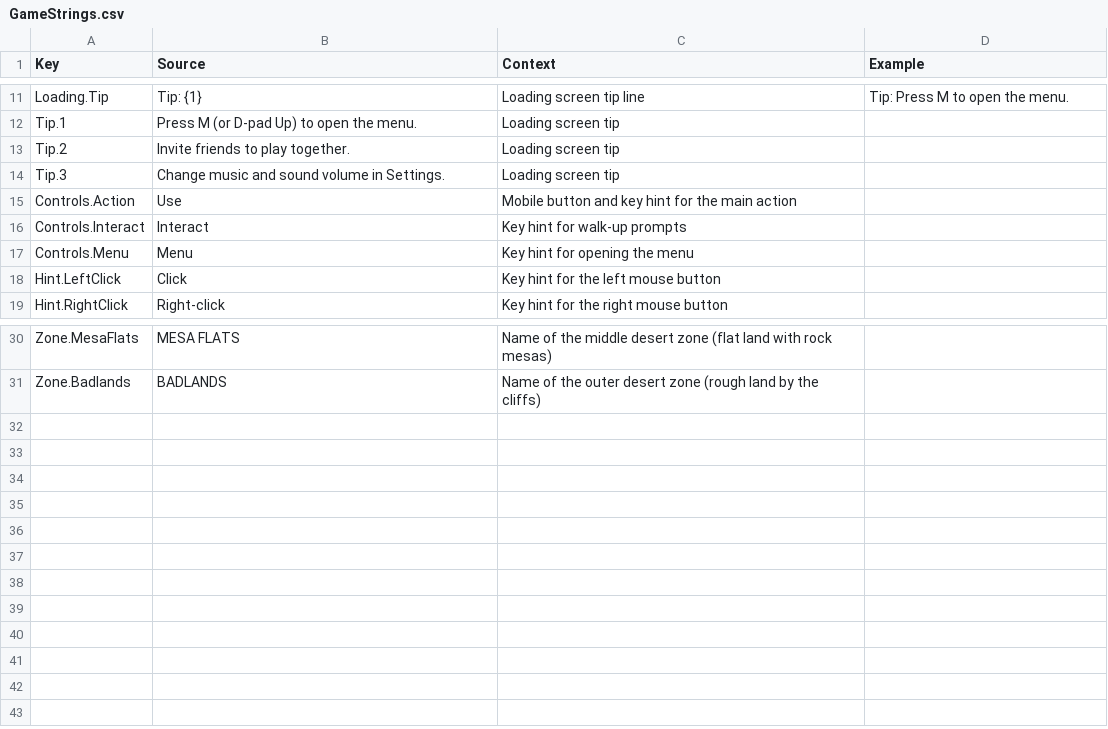
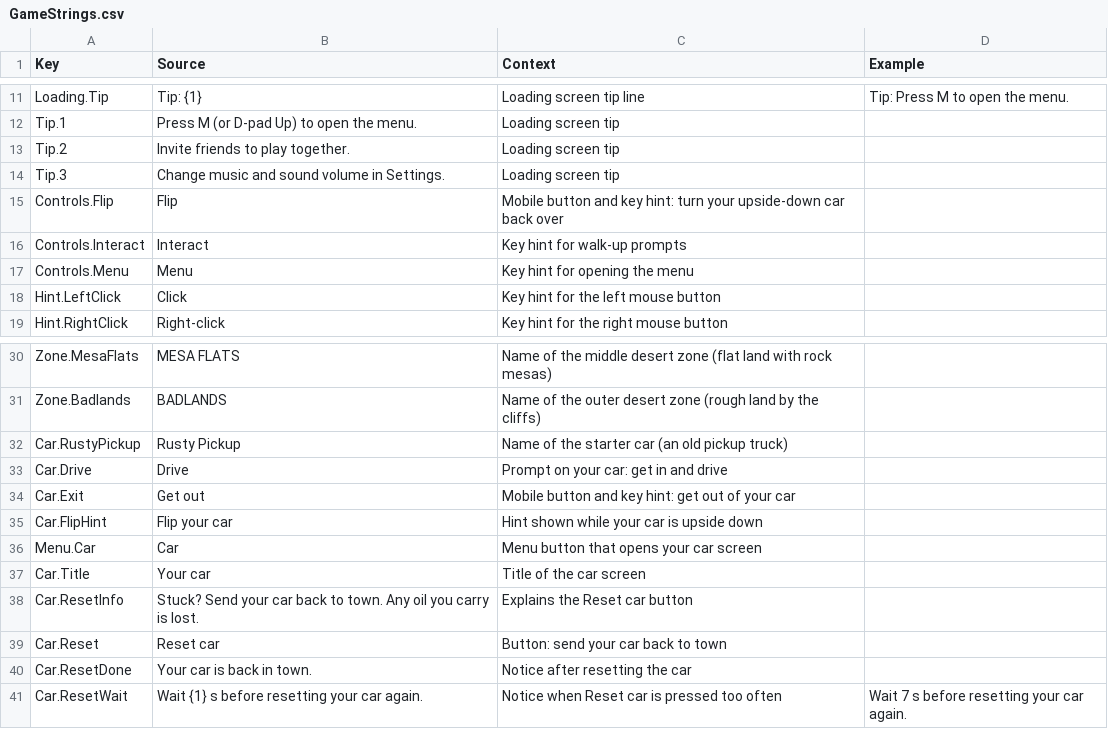
Before and after one commit to xbunny416/Carbon, a CSV file: src/localization/GameStrings.csv, drawn as a sheet; only a part is shown, gaps mark what is left out.

```diff
--- a/src/localization/GameStrings.csv
+++ b/src/localization/GameStrings.csv
@@ -14,3 +14,3 @@ Tip.2,Invite friends to play together.,Loading screen tip,
 Tip.3,Change music and sound volume in Settings.,Loading screen tip,
-Controls.Action,Use,Mobile button and key hint for the main action,
+Controls.Flip,Flip,Mobile button and key hint: turn your upside-down car back over,
 Controls.Interact,Interact,Key hint for walk-up prompts,
@@ -31 +31,11 @@ Zone.MesaFlats,MESA FLATS,Name of the middle desert zone (flat land with rock me
 Zone.Badlands,BADLANDS,Name of the outer desert zone (rough land by the cliffs),
+Car.RustyPickup,Rusty Pickup,Name of the starter car (an old pickup truck),
+Car.Drive,Drive,Prompt on your car: get in and drive,
+Car.Exit,Get out,Mobile button and key hint: get out of your car,
+Car.FlipHint,Flip your car,Hint shown while your car is upside down,
+Menu.Car,Car,Menu button that opens your car screen,
+Car.Title,Your car,Title of the car screen,
+Car.ResetInfo,Stuck? Send your car back to town. Any oil you carry is lost.,Explains the Reset car button,
+Car.Reset,Reset car,Button: send your car back to town,
+Car.ResetDone,Your car is back in town.,Notice after resetting the car,
+Car.ResetWait,Wait {1} s before resetting your car again.,Notice when Reset car is pressed too often,Wait 7 s before resetting your car again.
```
Also changed, not shown: 19 other files.
